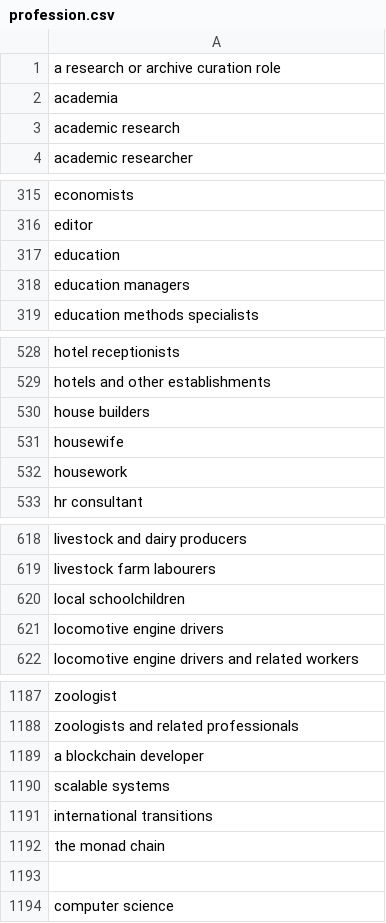
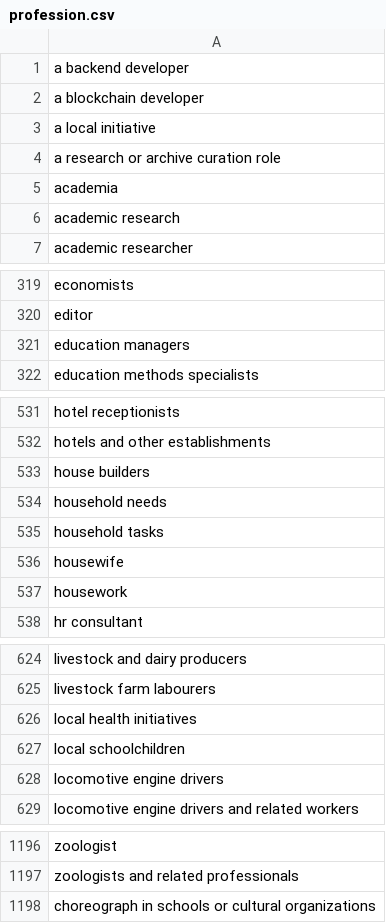
Before and after one commit to gobinath-sketch/User-Preference-Tagging, a CSV file: tag/tags/profession.csv, drawn as a sheet; only a part is shown, gaps mark what is left out; removed rows and columns are numbered as before the commit, all else as after; the diff names each change by its address in the sheet, - before the commit and + after, or states it on an @@ line.

Commit message:
Update profession.csv

```diff
--- a/tag/tags/profession.csv
+++ b/tag/tags/profession.csv
+row 1: a backend developer
+row 2: a blockchain developer
+row 3: a local initiative
-row 317: education
+row 534: household needs
+row 535: household tasks
+row 626: local health initiatives
-A1198: a blockchain developer
+A1198: choreograph in schools or cultural organizations
-row 1190: scalable systems
+row 939: scalable systems
-row 1191: international transitions
+row 576: international transitions
-row 1192: the monad chain
+row 1092: the monad chain
-row 1193: (empty)
-row 1194: computer science
+row 219: computer science
```
